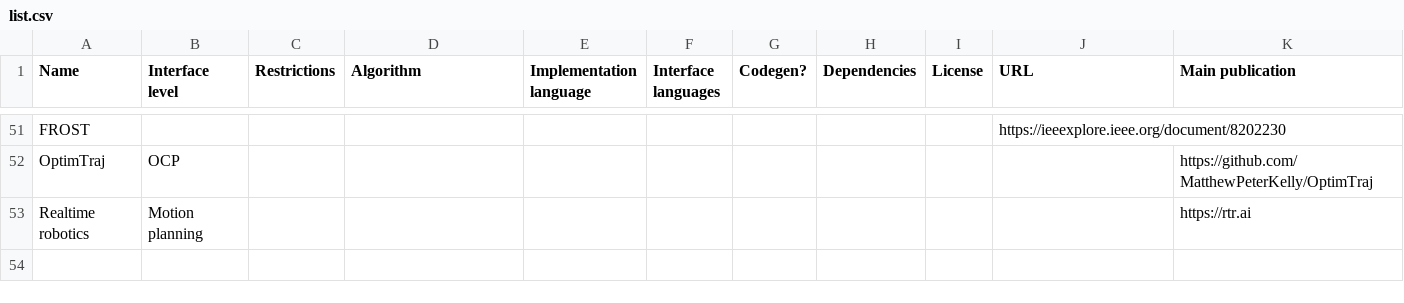
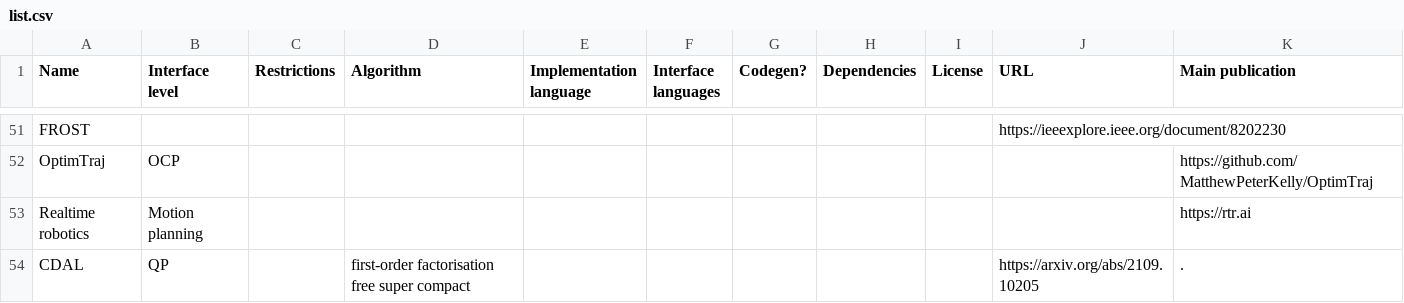
Before and after one commit to meco-group/dynamic_optimization_inventory, a CSV file: list.csv, drawn as a sheet; only a part is shown, gaps mark what is left out; the diff names each change by its address in the sheet, - before the commit and + after, or states it on an @@ line.

Commit message:
Update list.csv

```diff
--- a/list.csv
+++ b/list.csv
+row 54: CDAL | QP |  | first-order factorisation free super compact |  |  |  |  |  | https://arxiv.org/abs/2109.10205 | .
```
